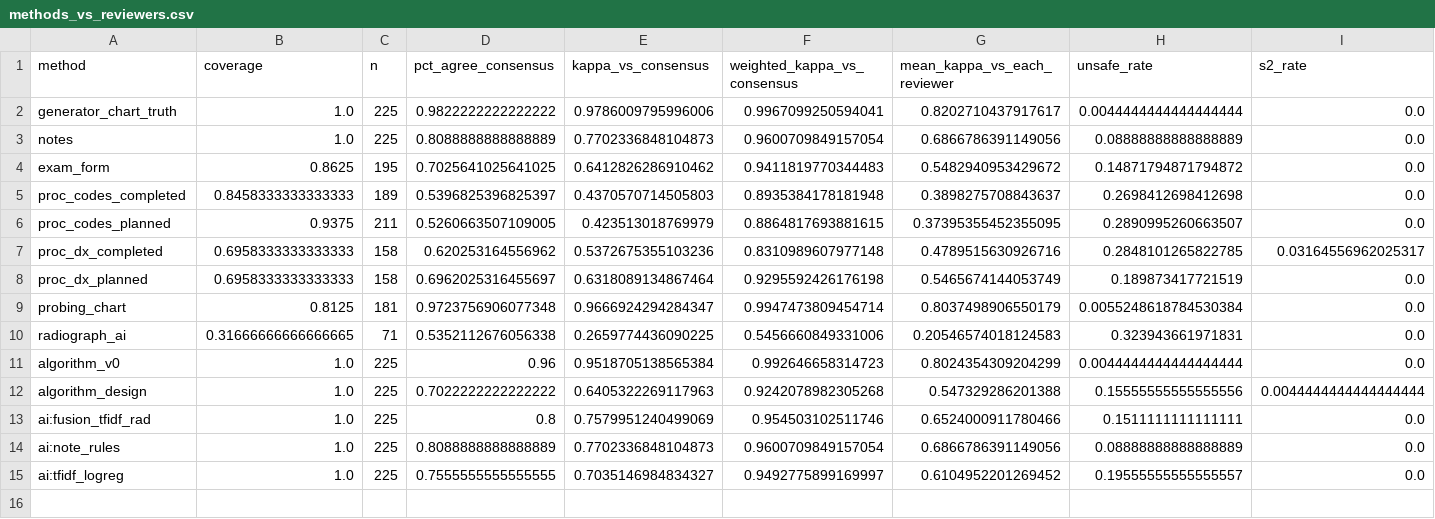
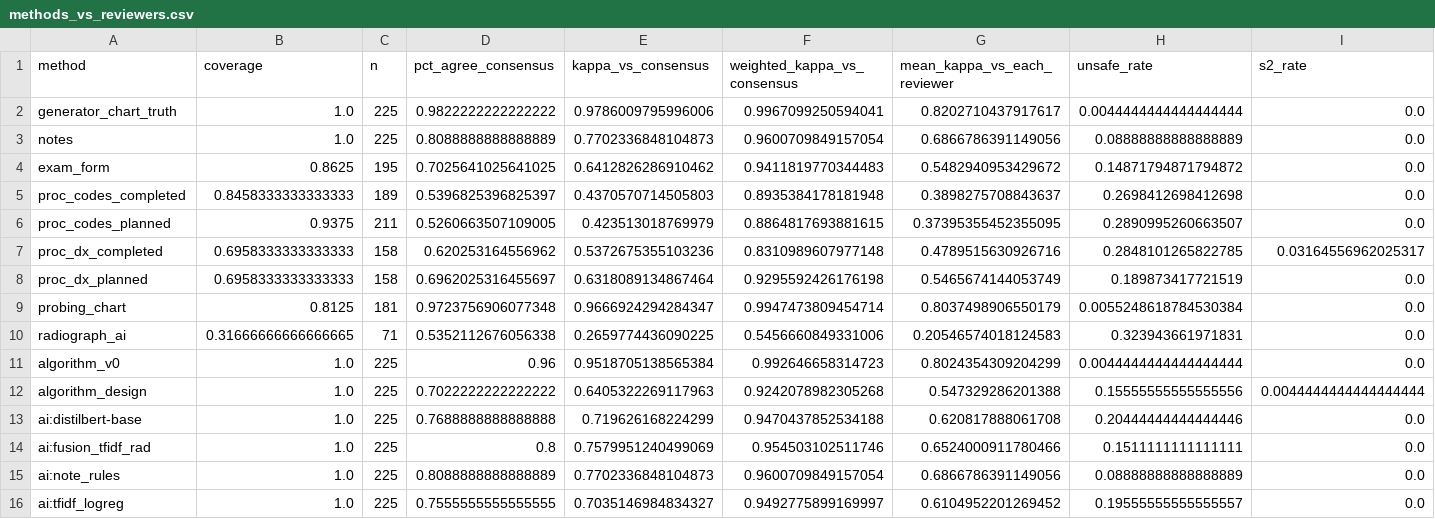
Before and after one commit to Health-Transformation-Lab/health-transformation-lab-nlp, a CSV file: data/review/simulated_reliability/methods_vs_reviewers.csv, drawn as a sheet; the diff names each change by its address in the sheet, - before the commit and + after, or states it on an @@ line.

```diff
--- a/data/review/simulated_reliability/methods_vs_reviewers.csv
+++ b/data/review/simulated_reliability/methods_vs_reviewers.csv
+row 13: ai:distilbert-base | 1.0 | 225 | 0.7688888888888888 | 0.719626168224299 | 0.9470437852534188 | 0.620817888061708 | 0.20444444444444446 | 0.0
```
Also changed, not shown: data/review/simulated_reliability/agreement_vs_humans.csv, data/review/simulated_reliability/by_level.csv, 5 other files.
